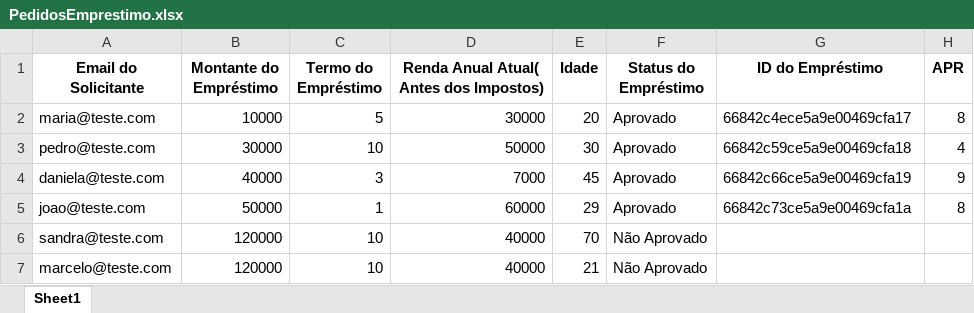
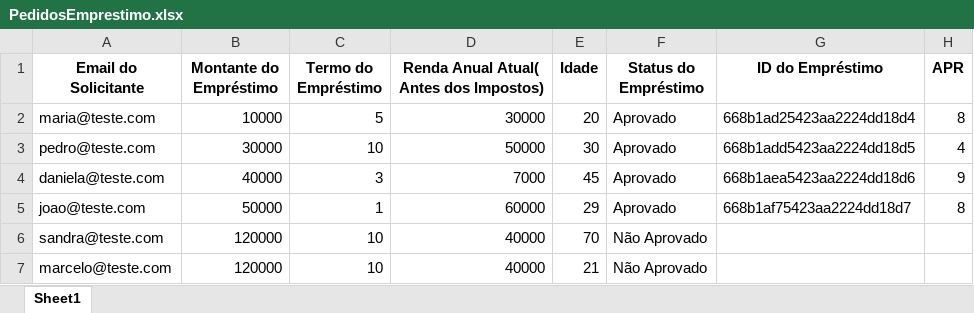
Before and after one commit to menezesja/rpa-com-python, an Excel workbook: Bot-PedidosdeEmprestimo(POC)/resources/PedidosEmprestimo.xlsx, sheet Sheet1, drawn as a sheet; values as stored, in another font and other column widths than the file's, no borders; the diff names each change by its address in the sheet, - before the commit and + after, or states it on an @@ line.

```diff
--- a/Bot-PedidosdeEmprestimo(POC)/resources/PedidosEmprestimo.xlsx (sheet Sheet1)
+++ b/Bot-PedidosdeEmprestimo(POC)/resources/PedidosEmprestimo.xlsx (sheet Sheet1)
-G2 (ID do Empréstimo): 66842c4ece5a9e00469cfa17
+G2 (ID do Empréstimo): 668b1ad25423aa2224dd18d4
-G3 (ID do Empréstimo): 66842c59ce5a9e00469cfa18
+G3 (ID do Empréstimo): 668b1add5423aa2224dd18d5
-G4 (ID do Empréstimo): 66842c66ce5a9e00469cfa19
+G4 (ID do Empréstimo): 668b1aea5423aa2224dd18d6
-G5 (ID do Empréstimo): 66842c73ce5a9e00469cfa1a
+G5 (ID do Empréstimo): 668b1af75423aa2224dd18d7
```
Also changed, not shown: 5 other files.
